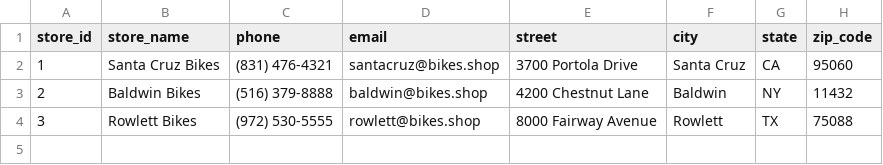
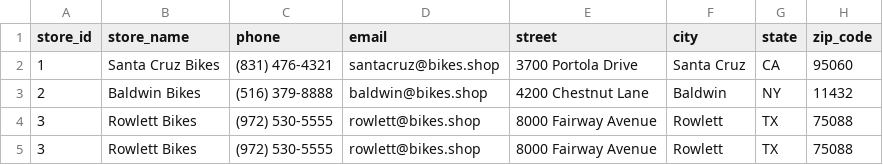
Before and after one commit to nfpajor/set-datos-big-data, a CSV file: stores.csv, drawn as a sheet; the diff names each change by its address in the sheet, - before the commit and + after, or states it on an @@ line.

```diff
--- a/stores.csv
+++ b/stores.csv
+row 5: 3 | Rowlett Bikes | (972) 530-5555 | rowlett@bikes.shop | 8000 Fairway Avenue | Rowlett | TX | 75088
```
Also changed, not shown: orders.csv, 1 other file.
